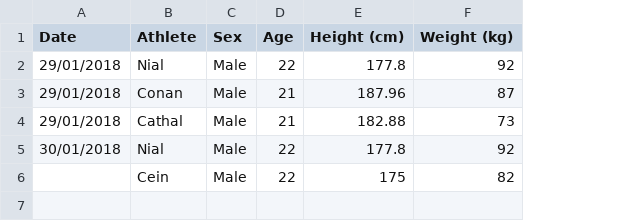
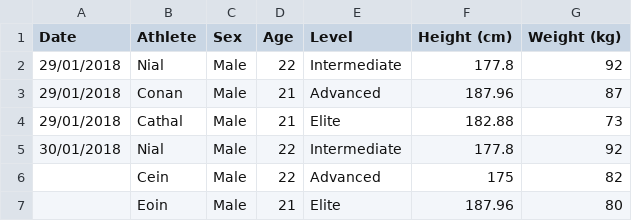
Before and after one commit to Luftmenschh/orcprogram, a CSV file: athlete_data.csv, drawn as a sheet; the diff names each change by its address in the sheet, - before the commit and + after, or states it on an @@ line.

```diff
--- a/athlete_data.csv
+++ b/athlete_data.csv
+column E (Level), rows 2-6: Intermediate | Advanced | Elite | Intermediate | Advanced
+row 7:  | Eoin | Male | 21 | Elite | 187.96 | 80
```
Also changed, not shown: 1 other file.
